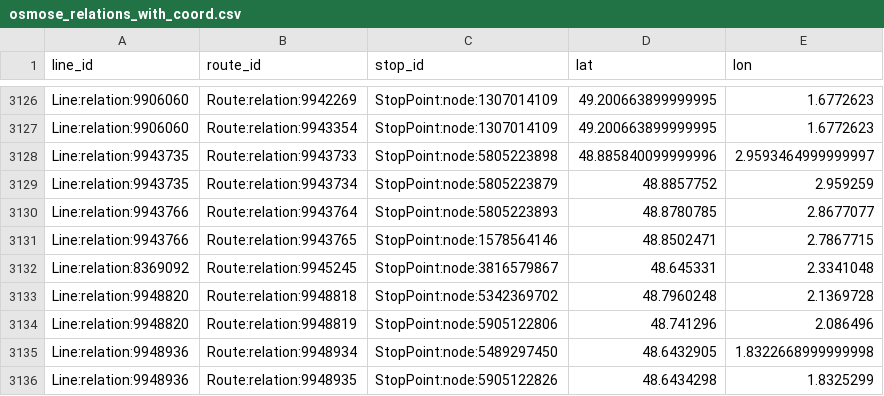
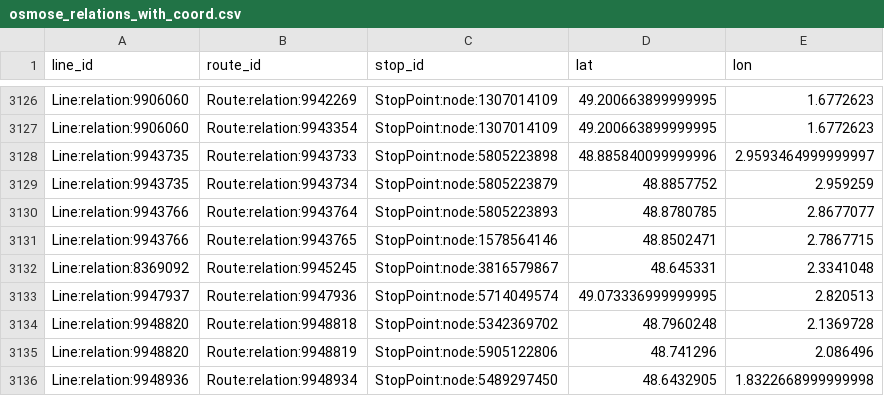
Before and after one commit to Jungle-Bus/ref-fr-STIF, a CSV file: data/osmose_relations_with_coord.csv, drawn as a sheet; only a part is shown, gaps mark what is left out; the shorter side is filled out with more unchanged rows.

```diff
--- a/data/osmose_relations_with_coord.csv
+++ b/data/osmose_relations_with_coord.csv
@@ -3132,2 +3132,3 @@ Line:relation:9943766,Route:relation:9943765,StopPoint:node:1578564146,48.850247
 Line:relation:8369092,Route:relation:9945245,StopPoint:node:3816579867,48.645331,2.3341048
+Line:relation:9947937,Route:relation:9947936,StopPoint:node:5714049574,49.073336999999995,2.820513
 Line:relation:9948820,Route:relation:9948818,StopPoint:node:5342369702,48.7960248,2.1369728
```
Also changed, not shown: data/idf_routes.csv, 3 other files.
